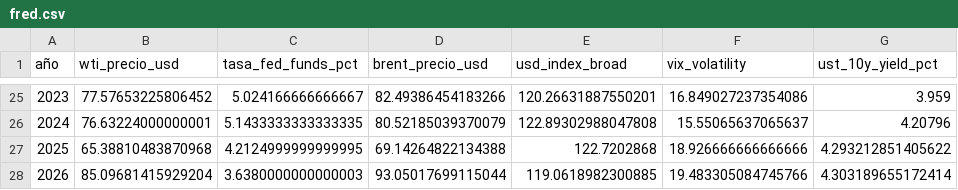
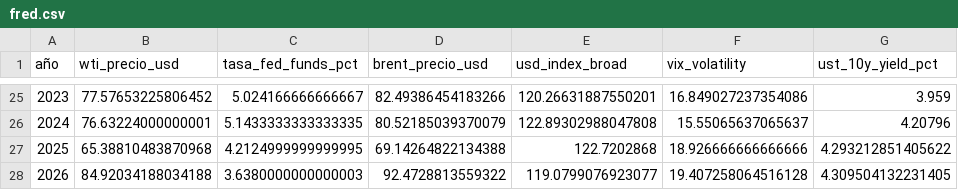
Before and after one commit to Felipegomeze2/ICIV, a CSV file: iciv/data/raw/fred.csv, drawn as a sheet; only a part is shown, gaps mark what is left out.

```diff
--- a/iciv/data/raw/fred.csv
+++ b/iciv/data/raw/fred.csv
@@ -27,2 +27,2 @@
 2025,65.38810483870968,4.2124999999999995,69.14264822134388,122.7202868,18.926666666666666,4.293212851405622
-2026,85.09681415929204,3.6380000000000003,93.05017699115044,119.0618982300885,19.483305084745766,4.303189655172414
+2026,84.92034188034188,3.6380000000000003,92.4728813559322,119.0799076923077,19.407258064516128,4.309504132231405
```
Also changed, not shown: iciv/data/processed/pulse_forecast_backtest.csv, iciv/data/raw/fred_monthly.csv, 12 other files.
